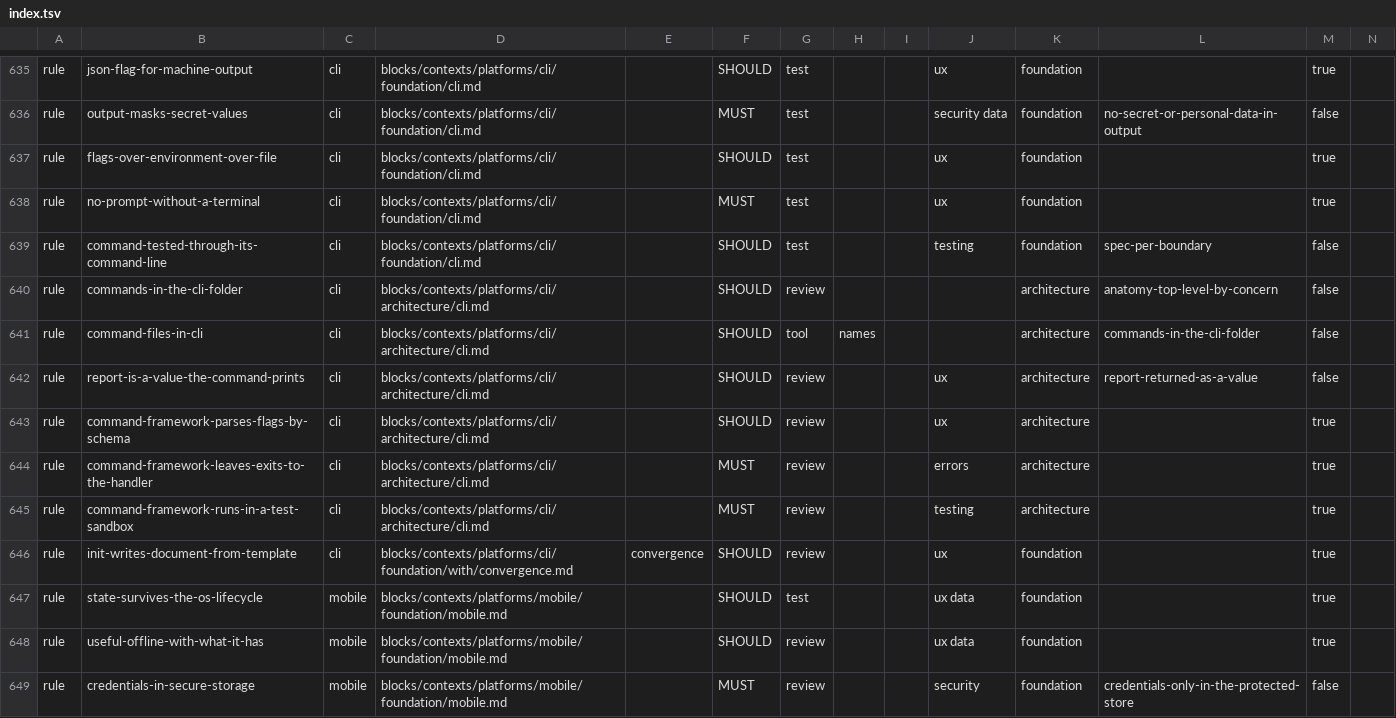
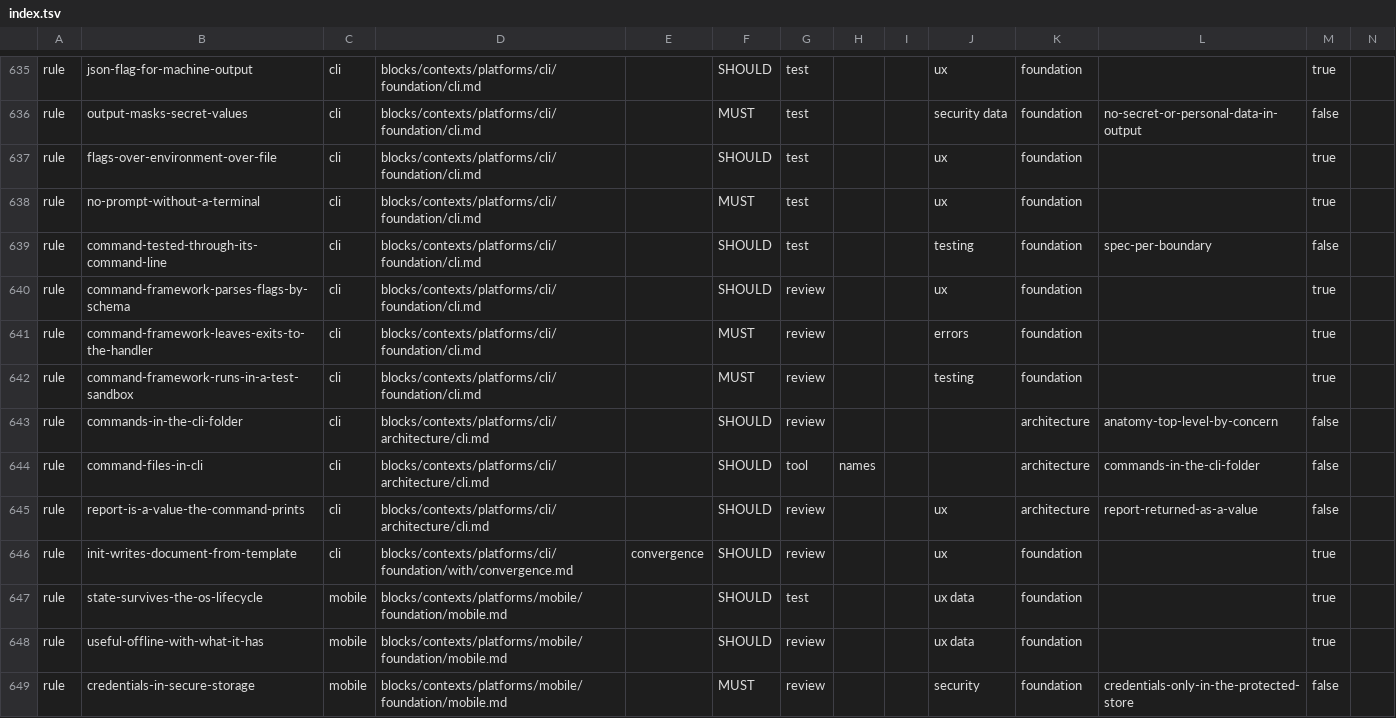
Before and after one commit to droneey/constitution, a TSV file: digests/index.tsv, drawn as a sheet; only a part is shown, gaps mark what is left out; removed rows and columns are numbered as before the commit, all else as after; rows hold the shown columns only; the diff names each change by its address in the sheet, - before the commit and + after, or states it on an @@ line.

Commit message:
refactor: Move the command framework's requirements to the command line's foundation

```diff
--- a/digests/index.tsv
+++ b/digests/index.tsv
+row 640: rule | command-framework-parses-flags-by-schema | cli | blocks/contexts/platforms/cli/foundation/cli.md |  | SHOULD | review |  |  | ux | foundation |  | true
+row 641: rule | command-framework-leaves-exits-to-the-handler | cli | blocks/contexts/platforms/cli/foundation/cli.md |  | MUST | review |  |  | errors | foundation |  | true
+row 642: rule | command-framework-runs-in-a-test-sandbox | cli | blocks/contexts/platforms/cli/foundation/cli.md |  | MUST | review |  |  | testing | foundation |  | true
-row 643: rule | command-framework-parses-flags-by-schema | cli | blocks/contexts/platforms/cli/architecture/cli.md |  | SHOULD | review |  |  | ux | architecture |  | true
-row 644: rule | command-framework-leaves-exits-to-the-handler | cli | blocks/contexts/platforms/cli/architecture/cli.md |  | MUST | review |  |  | errors | architecture |  | true
-row 645: rule | command-framework-runs-in-a-test-sandbox | cli | blocks/contexts/platforms/cli/architecture/cli.md |  | MUST | review |  |  | testing | architecture |  | true
```
Also changed, not shown: 2 other files.
